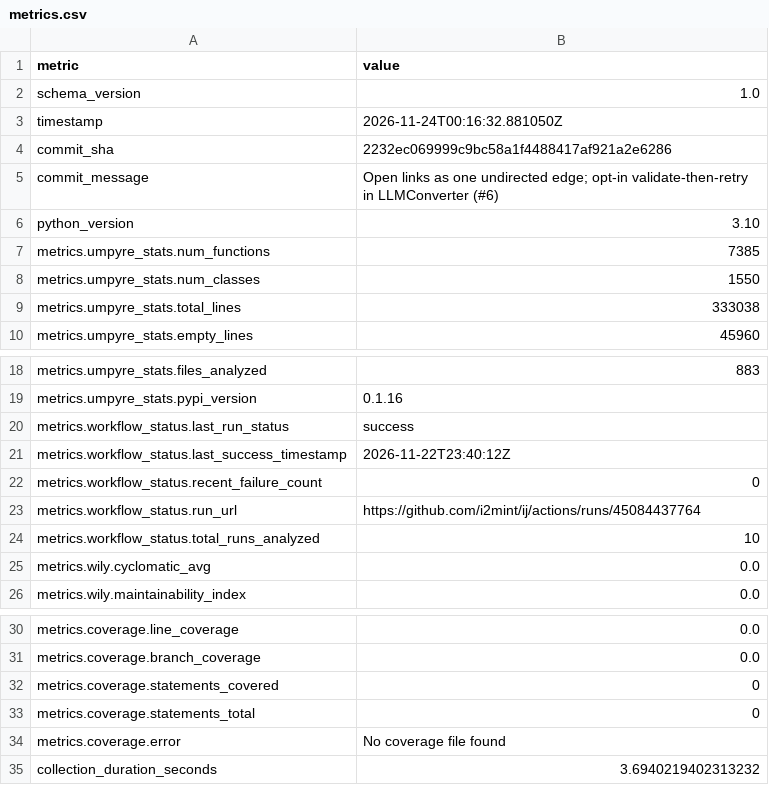
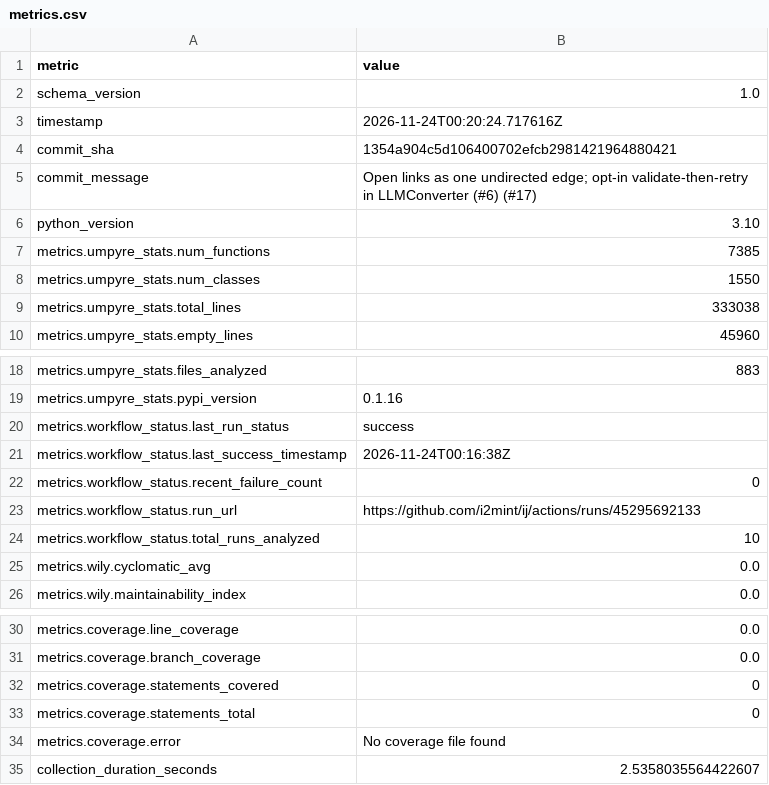
Before and after one commit to i2mint/ij, a CSV file: metrics.csv, drawn as a sheet; only a part is shown, gaps mark what is left out.

Commit message:
Update metrics for 1354a90

```diff
--- a/metrics.csv
+++ b/metrics.csv
@@ -2,5 +2,5 @@ metric,value
 schema_version,1.0
-timestamp,2026-11-24T00:16:32.881050Z
-commit_sha,2232ec069999c9bc58a1f4488417af921a2e6286
-commit_message,Open links as one undirected edge; opt-in validate-then-retry in LLMConverter (#6)
+timestamp,2026-11-24T00:20:24.717616Z
+commit_sha,1354a904c5d106400702efcb2981421964880421
+commit_message,Open links as one undirected edge; opt-in validate-then-retry in LLMConverter (#6) (#17)
 python_version,3.10
@@ -20,5 +20,5 @@ metrics.umpyre_stats.pypi_version,0.1.16
 metrics.workflow_status.last_run_status,success
-metrics.workflow_status.last_success_timestamp,2026-11-22T23:40:12Z
+metrics.workflow_status.last_success_timestamp,2026-11-24T00:16:38Z
 metrics.workflow_status.recent_failure_count,0
-metrics.workflow_status.run_url,https://github.com/i2mint/ij/actions/runs/45084437764
+metrics.workflow_status.run_url,https://github.com/i2mint/ij/actions/runs/45295692133
 metrics.workflow_status.total_runs_analyzed,10
@@ -35,2 +35,2 @@ metrics.coverage.statements_total,0
 metrics.coverage.error,No coverage file found
-collection_duration_seconds,3.6940219402313232
+collection_duration_seconds,2.5358035564422607
```
Also changed, not shown: 2 other files.
